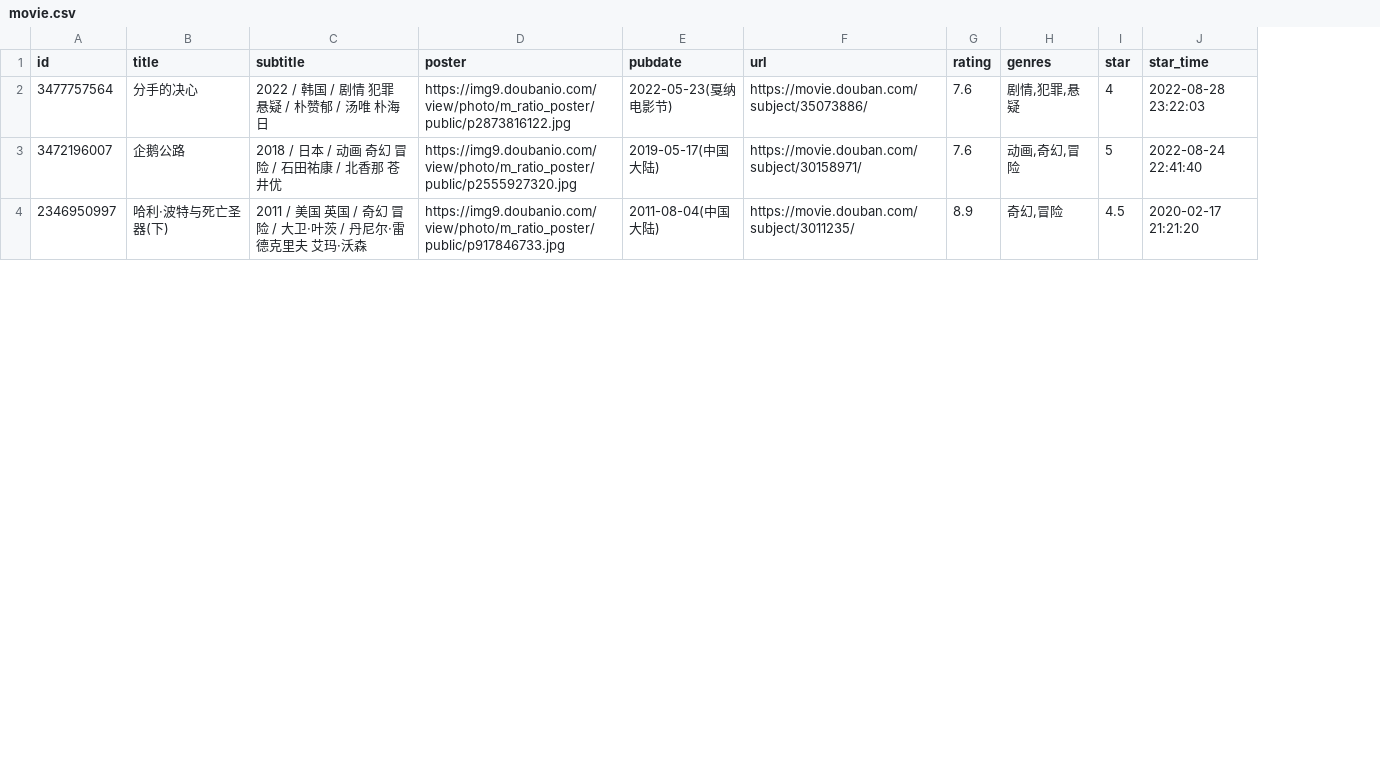
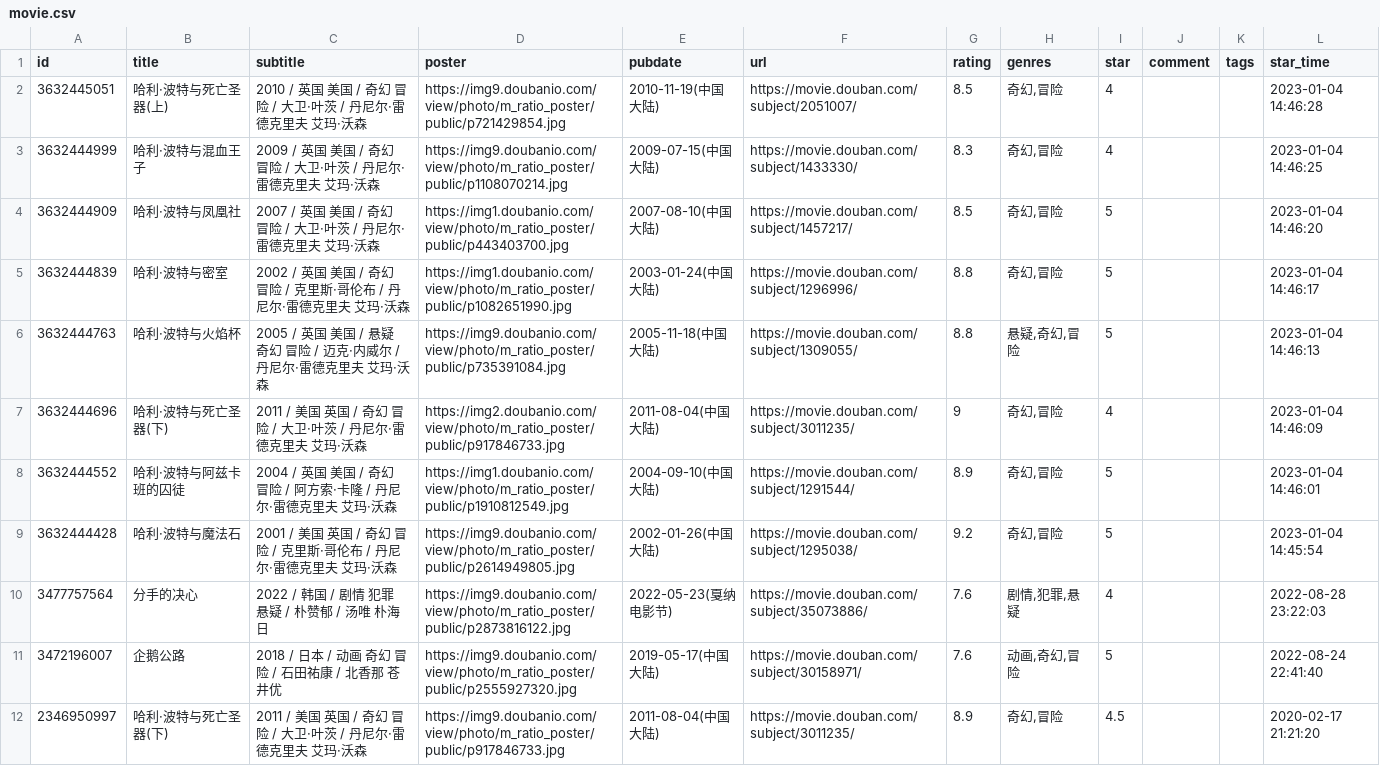
Before and after one commit to shixiaocaia/shixiaocaia, a CSV file: data/douban/movie.csv, drawn as a sheet; only a part is shown; the diff names each change by its address in the sheet, - before the commit and + after, or states it on an @@ line.

Commit message:
chore: update douban static

```diff
--- a/data/douban/movie.csv
+++ b/data/douban/movie.csv
+column J (comment), empty
+column K (tags), empty
+row 2: 3632445051 | 哈利·波特与死亡圣器(上) | 2010 / 英国 美国 / 奇幻 冒险 / 大卫·叶茨 / 丹尼尔·雷德克里夫 艾玛·沃森 | https://img9.doubanio.com/view/photo/m_ratio_poster/public/p721429854.jpg | 2010-11-19(中国大陆) | https://movie.douban.com/subject/2051007/ | 8.5 | 奇幻,冒险 | 4 |  |  | 2023-01-04 14:46:28
+row 3: 3632444999 | 哈利·波特与混血王子 | 2009 / 英国 美国 / 奇幻 冒险 / 大卫·叶茨 / 丹尼尔·雷德克里夫 艾玛·沃森 | https://img9.doubanio.com/view/photo/m_ratio_poster/public/p1108070214.jpg | 2009-07-15(中国大陆) | https://movie.douban.com/subject/1433330/ | 8.3 | 奇幻,冒险 | 4 |  |  | 2023-01-04 14:46:25
+row 4: 3632444909 | 哈利·波特与凤凰社 | 2007 / 英国 美国 / 奇幻 冒险 / 大卫·叶茨 / 丹尼尔·雷德克里夫 艾玛·沃森 | https://img1.doubanio.com/view/photo/m_ratio_poster/public/p443403700.jpg | 2007-08-10(中国大陆) | https://movie.douban.com/subject/1457217/ | 8.5 | 奇幻,冒险 | 5 |  |  | 2023-01-04 14:46:20
+row 5: 3632444839 | 哈利·波特与密室 | 2002 / 英国 美国 / 奇幻 冒险 / 克里斯·哥伦布 / 丹尼尔·雷德克里夫 艾玛·沃森 | https://img1.doubanio.com/view/photo/m_ratio_poster/public/p1082651990.jpg | 2003-01-24(中国大陆) | https://movie.douban.com/subject/1296996/ | 8.8 | 奇幻,冒险 | 5 |  |  | 2023-01-04 14:46:17
+row 6: 3632444763 | 哈利·波特与火焰杯 | 2005 / 英国 美国 / 悬疑 奇幻 冒险 / 迈克·内威尔 / 丹尼尔·雷德克里夫 艾玛·沃森 | https://img9.doubanio.com/view/photo/m_ratio_poster/public/p735391084.jpg | 2005-11-18(中国大陆) | https://movie.douban.com/subject/1309055/ | 8.8 | 悬疑,奇幻,冒险 | 5 |  |  | 2023-01-04 14:46:13
+row 7: 3632444696 | 哈利·波特与死亡圣器(下) | 2011 / 美国 英国 / 奇幻 冒险 / 大卫·叶茨 / 丹尼尔·雷德克里夫 艾玛·沃森 | https://img2.doubanio.com/view/photo/m_ratio_poster/public/p917846733.jpg | 2011-08-04(中国大陆) | https://movie.douban.com/subject/3011235/ | 9 | 奇幻,冒险 | 4 |  |  | 2023-01-04 14:46:09
+row 8: 3632444552 | 哈利·波特与阿兹卡班的囚徒 | 2004 / 英国 美国 / 奇幻 冒险 / 阿方索·卡隆 / 丹尼尔·雷德克里夫 艾玛·沃森 | https://img1.doubanio.com/view/photo/m_ratio_poster/public/p1910812549.jpg | 2004-09-10(中国大陆) | https://movie.douban.com/subject/1291544/ | 8.9 | 奇幻,冒险 | 5 |  |  | 2023-01-04 14:46:01
+row 9: 3632444428 | 哈利·波特与魔法石 | 2001 / 美国 英国 / 奇幻 冒险 / 克里斯·哥伦布 / 丹尼尔·雷德克里夫 艾玛·沃森 | https://img9.doubanio.com/view/photo/m_ratio_poster/public/p2614949805.jpg | 2002-01-26(中国大陆) | https://movie.douban.com/subject/1295038/ | 9.2 | 奇幻,冒险 | 5 |  |  | 2023-01-04 14:45:54
```
Also changed, not shown: data/douban/book.csv.
